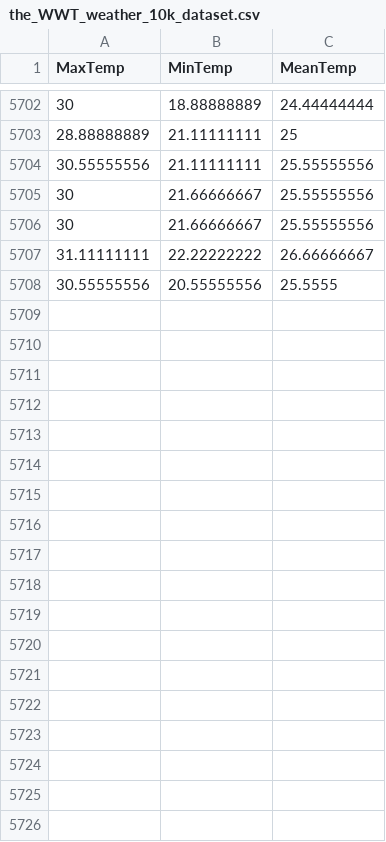
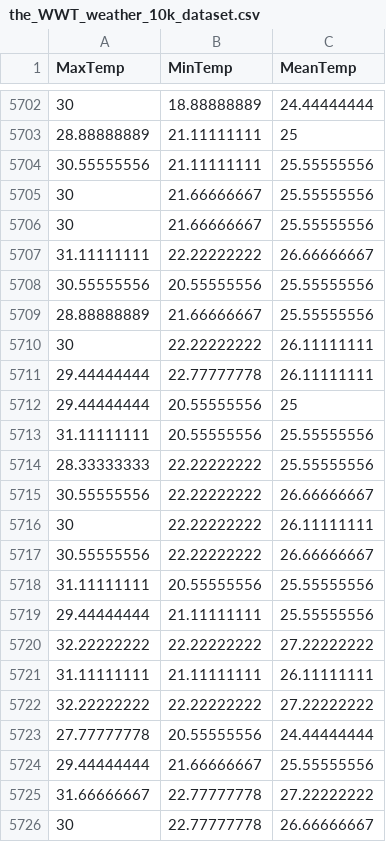
Before and after one commit to KAEVO/GolangMachineLearning, a CSV file: datasets/the_WWT_weather_10k_dataset.csv, drawn as a sheet; only a part is shown, gaps mark what is left out; the diff covers the shown part only.

```diff
--- a/datasets/the_WWT_weather_10k_dataset.csv
+++ b/datasets/the_WWT_weather_10k_dataset.csv
@@ -5707,2 +5707,20 @@ MaxTemp,MinTemp,MeanTemp
 31.11111111,22.22222222,26.66666667
-30.55555556,20.55555556,25.5555
+30.55555556,20.55555556,25.55555556
+28.88888889,21.66666667,25.55555556
+30,22.22222222,26.11111111
+29.44444444,22.77777778,26.11111111
+29.44444444,20.55555556,25
+31.11111111,20.55555556,25.55555556
+28.33333333,22.22222222,25.55555556
+30.55555556,22.22222222,26.66666667
+30,22.22222222,26.11111111
+30.55555556,22.22222222,26.66666667
+31.11111111,20.55555556,25.55555556
+29.44444444,21.11111111,25.55555556
+32.22222222,22.22222222,27.22222222
+31.11111111,21.11111111,26.11111111
+32.22222222,22.22222222,27.22222222
+27.77777778,20.55555556,24.44444444
+29.44444444,21.66666667,25.55555556
+31.66666667,22.77777778,27.22222222
+30,22.77777778,26.66666667
```
Also changed, not shown: 24 added rows elsewhere in this file.
